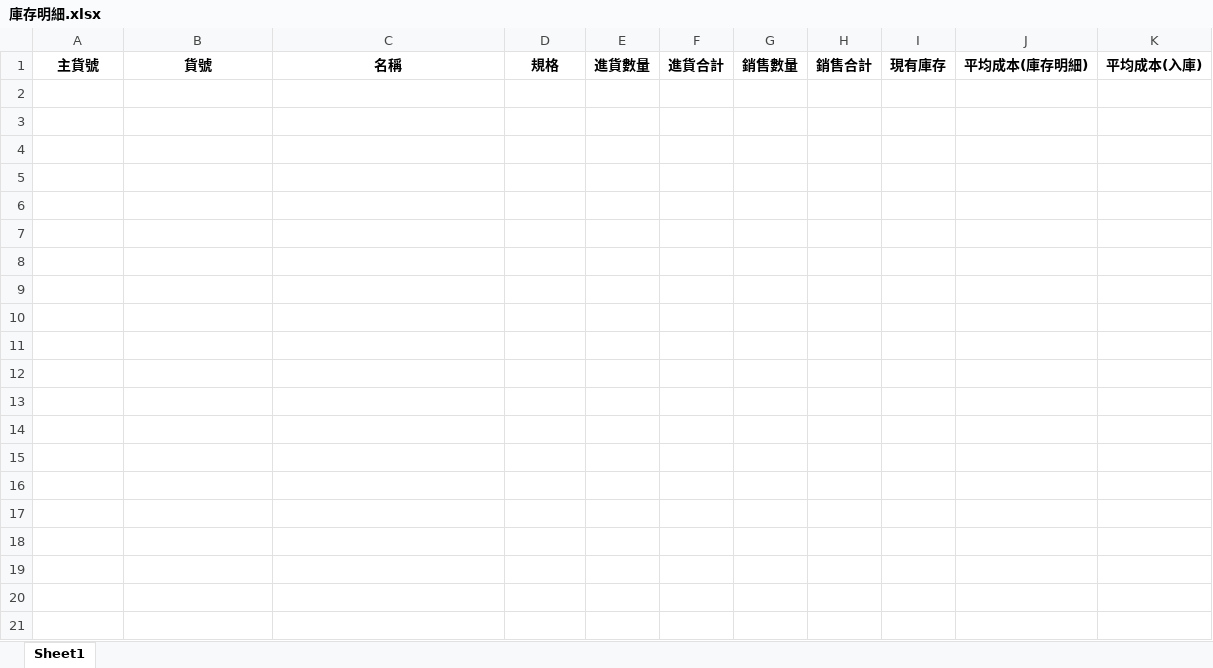
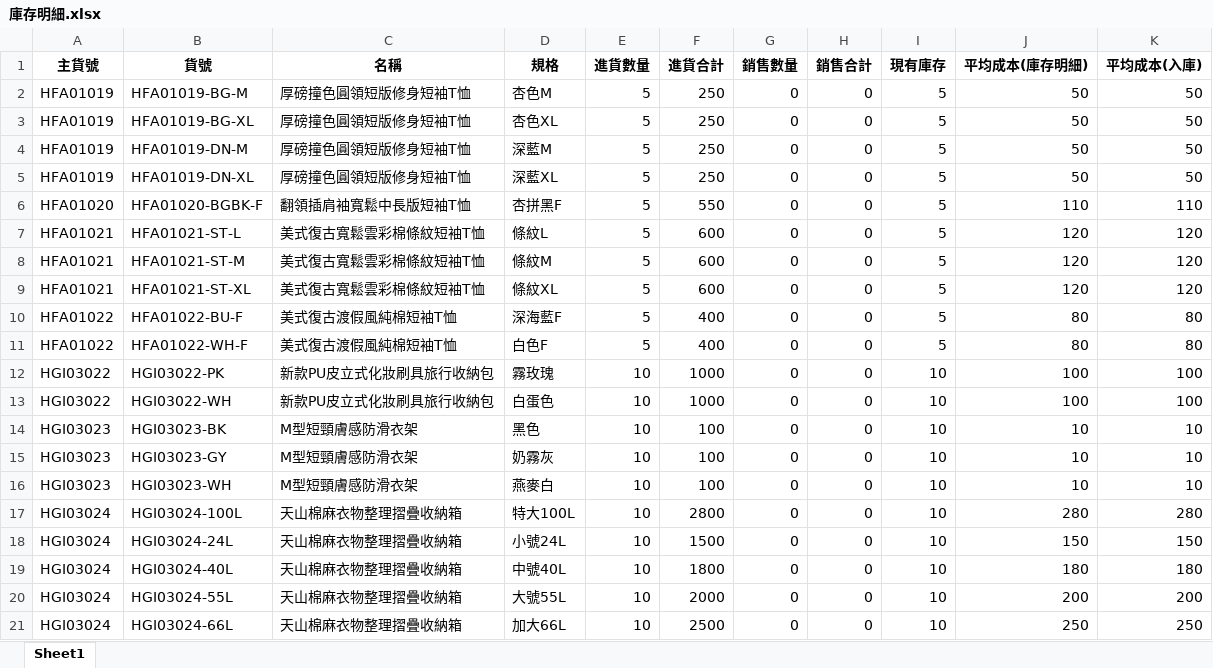
Before and after one commit to lee2nd/e-commerce-ERP-system-streamlit-app, an Excel workbook: data/庫存明細.xlsx, sheet Sheet1, drawn as a sheet; values as stored, in another font and other column widths than the file's, no borders; the diff names each change by its address in the sheet, - before the commit and + after, or states it on an @@ line.

Commit message:
chore: update 庫存明細.xlsx

```diff
--- a/data/庫存明細.xlsx (sheet Sheet1)
+++ b/data/庫存明細.xlsx (sheet Sheet1)
+row 2: HFA01019 | HFA01019-BG-M | 厚磅撞色圓領短版修身短袖T恤 | 杏色M | 5 | 250 | 0 | 0 | 5 | 50 | 50
+row 3: HFA01019 | HFA01019-BG-XL | 厚磅撞色圓領短版修身短袖T恤 | 杏色XL | 5 | 250 | 0 | 0 | 5 | 50 | 50
+row 4: HFA01019 | HFA01019-DN-M | 厚磅撞色圓領短版修身短袖T恤 | 深藍M | 5 | 250 | 0 | 0 | 5 | 50 | 50
+row 5: HFA01019 | HFA01019-DN-XL | 厚磅撞色圓領短版修身短袖T恤 | 深藍XL | 5 | 250 | 0 | 0 | 5 | 50 | 50
+row 6: HFA01020 | HFA01020-BGBK-F | 翻領插肩袖寬鬆中長版短袖T恤 | 杏拼黑F | 5 | 550 | 0 | 0 | 5 | 110 | 110
+row 7: HFA01021 | HFA01021-ST-L | 美式復古寬鬆雲彩棉條紋短袖T恤 | 條紋L | 5 | 600 | 0 | 0 | 5 | 120 | 120
+row 8: HFA01021 | HFA01021-ST-M | 美式復古寬鬆雲彩棉條紋短袖T恤 | 條紋M | 5 | 600 | 0 | 0 | 5 | 120 | 120
+row 9: HFA01021 | HFA01021-ST-XL | 美式復古寬鬆雲彩棉條紋短袖T恤 | 條紋XL | 5 | 600 | 0 | 0 | 5 | 120 | 120
+row 10: HFA01022 | HFA01022-BU-F | 美式復古渡假風純棉短袖T恤 | 深海藍F | 5 | 400 | 0 | 0 | 5 | 80 | 80
+row 11: HFA01022 | HFA01022-WH-F | 美式復古渡假風純棉短袖T恤 | 白色F | 5 | 400 | 0 | 0 | 5 | 80 | 80
+row 12: HGI03022 | HGI03022-PK | 新款PU皮立式化妝刷具旅行收納包 | 霧玫瑰 | 10 | 1000 | 0 | 0 | 10 | 100 | 100
+row 13: HGI03022 | HGI03022-WH | 新款PU皮立式化妝刷具旅行收納包 | 白蛋色 | 10 | 1000 | 0 | 0 | 10 | 100 | 100
+row 14: HGI03023 | HGI03023-BK | M型短頸膚感防滑衣架 | 黑色 | 10 | 100 | 0 | 0 | 10 | 10 | 10
+row 15: HGI03023 | HGI03023-GY | M型短頸膚感防滑衣架 | 奶霧灰 | 10 | 100 | 0 | 0 | 10 | 10 | 10
+row 16: HGI03023 | HGI03023-WH | M型短頸膚感防滑衣架 | 燕麥白 | 10 | 100 | 0 | 0 | 10 | 10 | 10
+row 17: HGI03024 | HGI03024-100L | 天山棉麻衣物整理摺疊收納箱 | 特大100L | 10 | 2800 | 0 | 0 | 10 | 280 | 280
+row 18: HGI03024 | HGI03024-24L | 天山棉麻衣物整理摺疊收納箱 | 小號24L | 10 | 1500 | 0 | 0 | 10 | 150 | 150
+row 19: HGI03024 | HGI03024-40L | 天山棉麻衣物整理摺疊收納箱 | 中號40L | 10 | 1800 | 0 | 0 | 10 | 180 | 180
+row 20: HGI03024 | HGI03024-55L | 天山棉麻衣物整理摺疊收納箱 | 大號55L | 10 | 2000 | 0 | 0 | 10 | 200 | 200
+row 21: HGI03024 | HGI03024-66L | 天山棉麻衣物整理摺疊收納箱 | 加大66L | 10 | 2500 | 0 | 0 | 10 | 250 | 250
```
